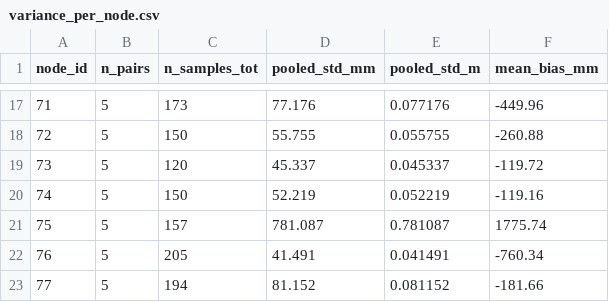
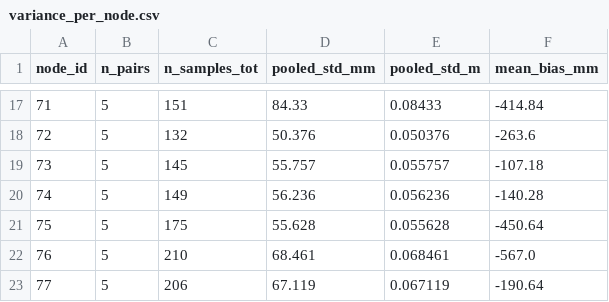
Before and after one commit to AleBiCi/DisSTrack-on-CLOVES, a CSV file: variances_extraction_HALL_A/FW/variance_per_node.csv, drawn as a sheet; only a part is shown, gaps mark what is left out; the diff covers the shown part only.

```diff
--- a/variances_extraction_HALL_A/FW/variance_per_node.csv
+++ b/variances_extraction_HALL_A/FW/variance_per_node.csv
@@ -17,7 +17,7 @@ node_id,n_pairs,n_samples_tot,pooled_std_mm,pooled_std_m,mean_bias_mm
-71,5,173,77.176,0.077176,-449.96
-72,5,150,55.755,0.055755,-260.88
-73,5,120,45.337,0.045337,-119.72
-74,5,150,52.219,0.052219,-119.16
-75,5,157,781.087,0.781087,1775.74
-76,5,205,41.491,0.041491,-760.34
-77,5,194,81.152,0.081152,-181.66
+71,5,151,84.33,0.08433,-414.84
+72,5,132,50.376,0.050376,-263.6
+73,5,145,55.757,0.055757,-107.18
+74,5,149,56.236,0.056236,-140.28
+75,5,175,55.628,0.055628,-450.64
+76,5,210,68.461,0.068461,-567.0
+77,5,206,67.119,0.067119,-190.64
```
Also changed, not shown: 61 edited cells elsewhere in this file, variances_extraction_HALL_A/FW/submitted_jobs_v2.csv, variances_extraction_HALL_A/FW/variance_per_pair.csv, 2 other files.
